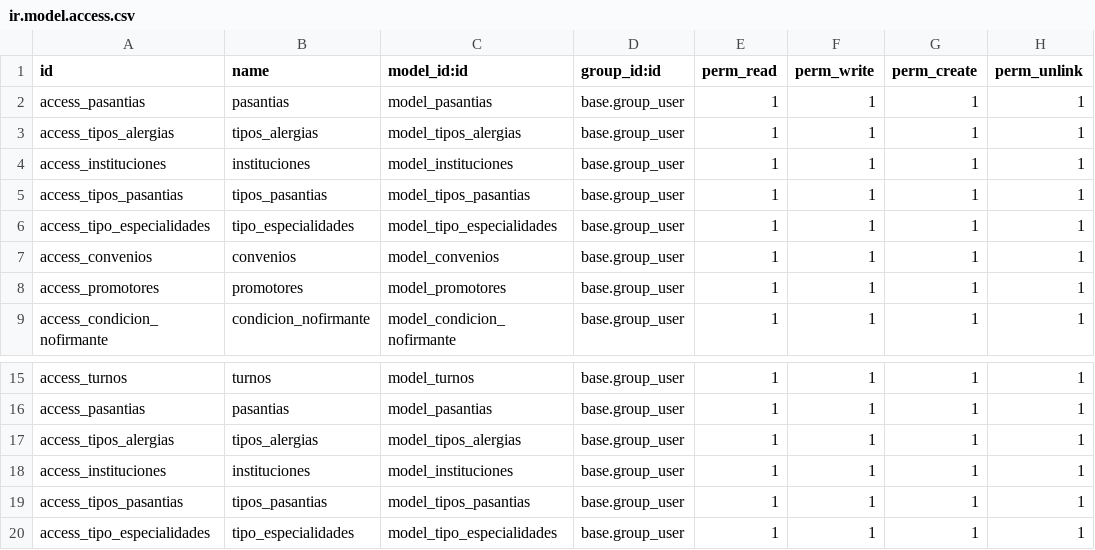
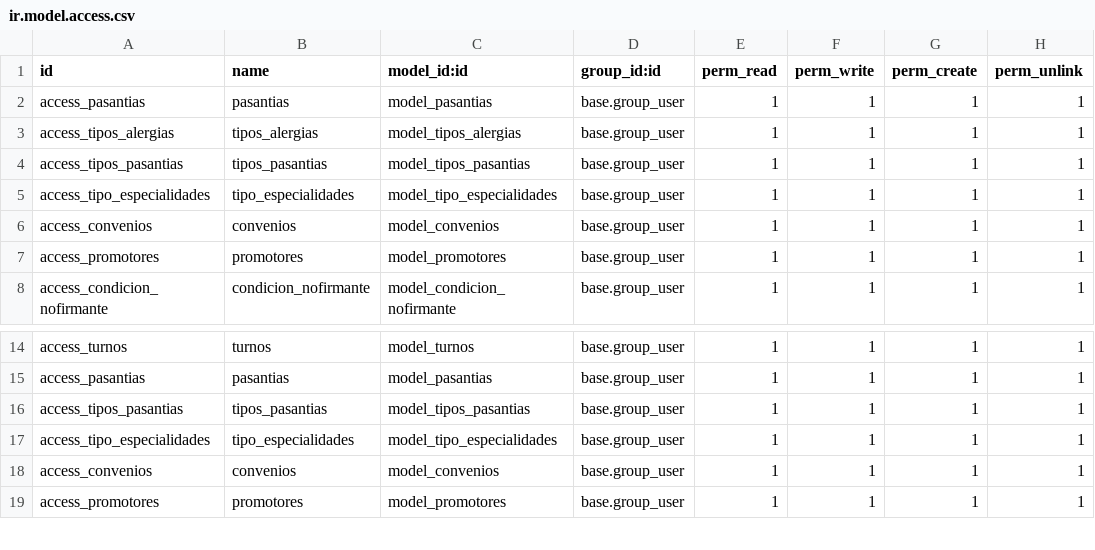
Before and after one commit to crisyelit/pasantias, a CSV file: security/ir.model.access.csv, drawn as a sheet; only a part is shown, gaps mark what is left out; the shorter side is filled out with more unchanged rows; the diff names each change by its address in the sheet, - before the commit and + after, or states it on an @@ line.

```diff
--- a/security/ir.model.access.csv
+++ b/security/ir.model.access.csv
-row 4: access_instituciones | instituciones | model_instituciones | base.group_user | 1 | 1 | 1 | 1
-row 17: access_tipos_alergias | tipos_alergias | model_tipos_alergias | base.group_user | 1 | 1 | 1 | 1
-row 18: access_instituciones | instituciones | model_instituciones | base.group_user | 1 | 1 | 1 | 1
```
Also changed, not shown: 10 other files.
